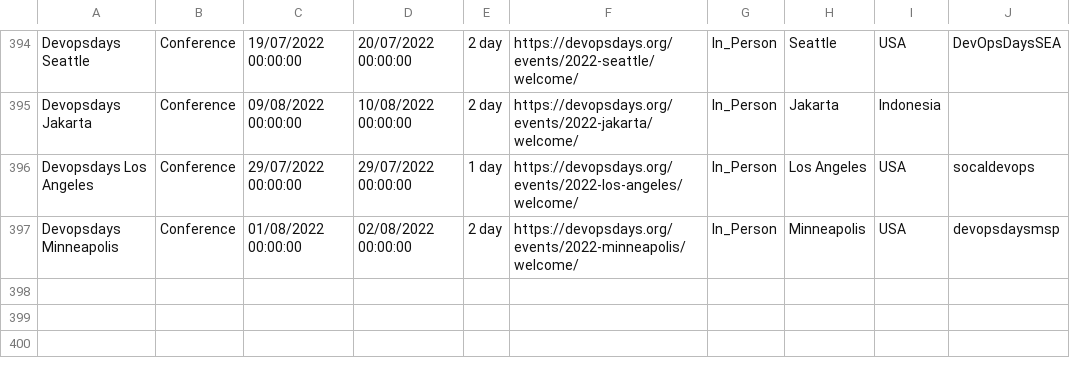
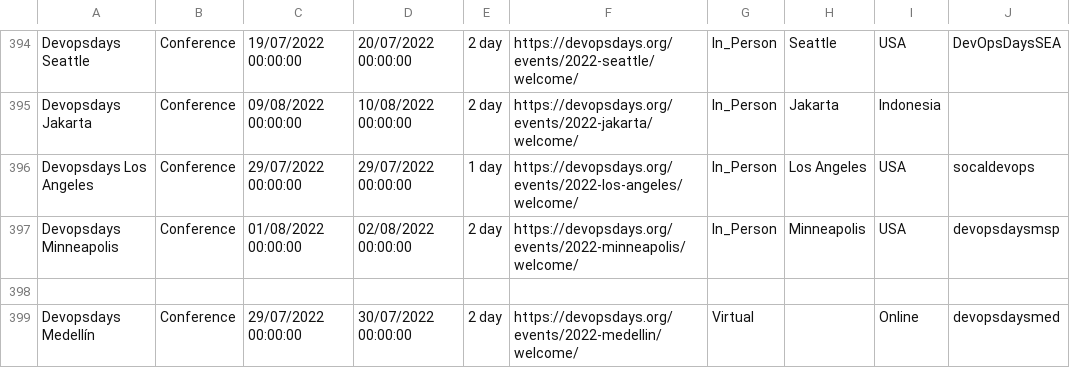
Before and after one commit to Avanade/TechCommunityCalendar, a CSV file: src/TechCommunityCalendar.Solution/TechCommunityCalendar.CoreWebApplication/wwwroot/Data/TechEvents.csv, drawn as a sheet; only a part is shown, gaps mark what is left out.

Commit message:
Adding event Devopsdays Medellín to TechEvents.csv

```diff
--- a/src/TechCommunityCalendar.Solution/TechCommunityCalendar.CoreWebApplication/wwwroot/Data/TechEvents.csv
+++ b/src/TechCommunityCalendar.Solution/TechCommunityCalendar.CoreWebApplication/wwwroot/Data/TechEvents.csv
@@ -397 +397,3 @@ Devopsdays Los Angeles,Conference,29/07/2022 00:00:00,29/07/2022 00:00:00,1 day,
 Devopsdays Minneapolis,Conference,01/08/2022 00:00:00,02/08/2022 00:00:00,2 day,https://devopsdays.org/events/2022-minneapolis/welcome/,In_Person,Minneapolis,USA,devopsdaysmsp
+
+Devopsdays Medellín,Conference,29/07/2022 00:00:00,30/07/2022 00:00:00,2 day,https://devopsdays.org/events/2022-medellin/welcome/,Virtual,,Online,devopsdaysmed
```
